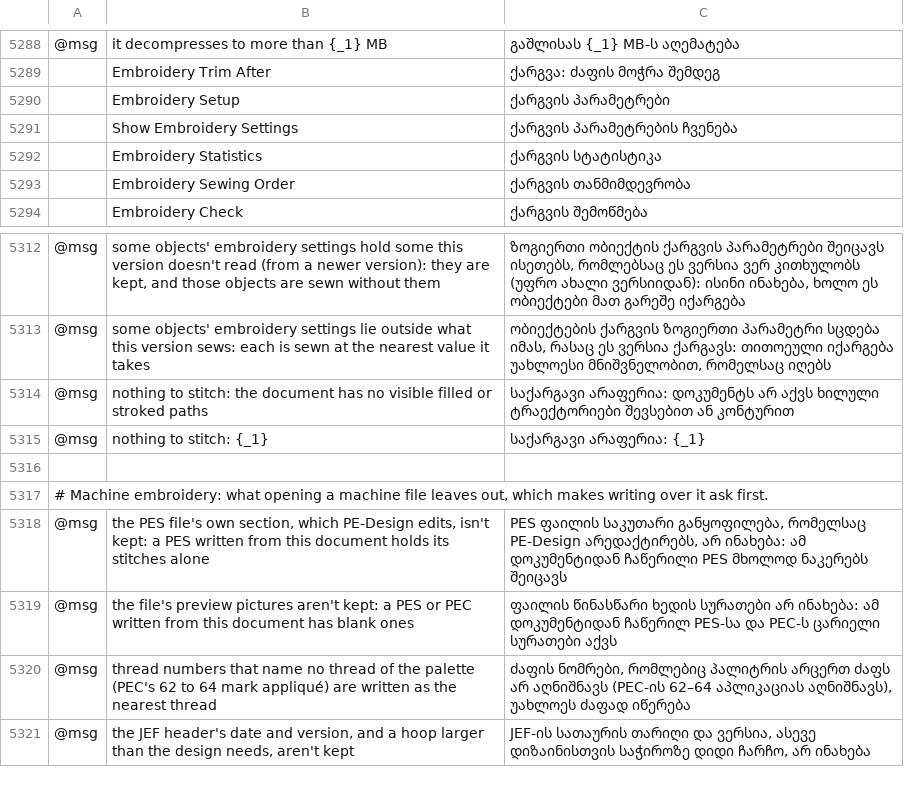
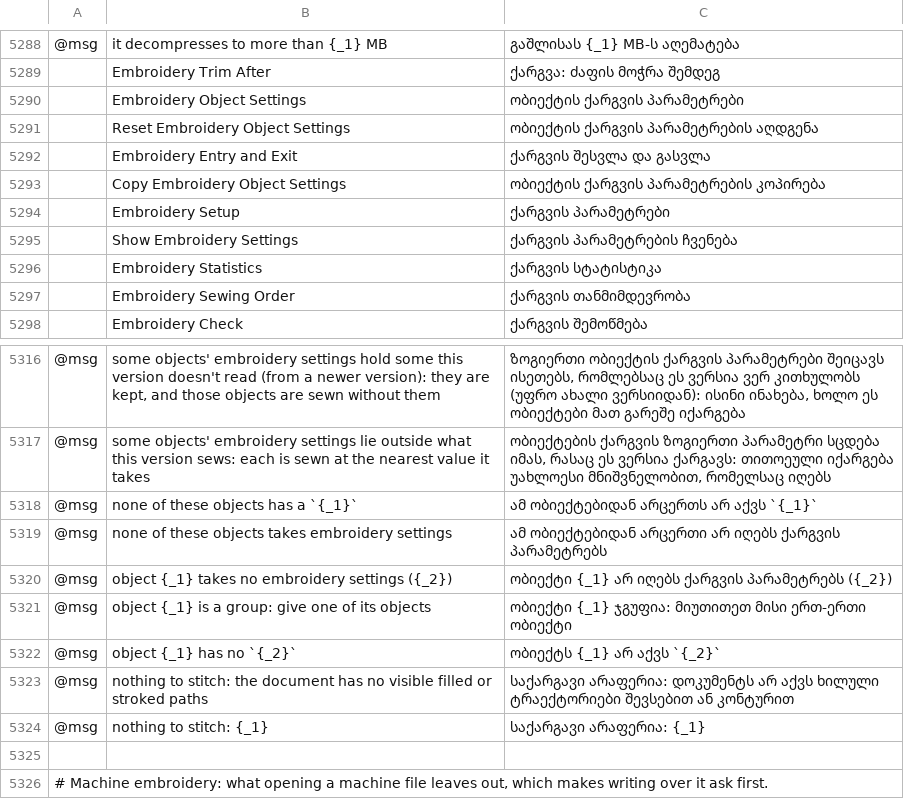
Before and after one commit to przbat-public/vectorcraft-stitch, a TSV file: crates/ui-egui/src/i18n/ka.tsv, drawn as a sheet; only a part is shown, gaps mark what is left out; the shorter side is filled out with more unchanged rows; the diff names each change by its address in the sheet, - before the commit and + after, or states it on an @@ line.

```diff
--- a/crates/ui-egui/src/i18n/ka.tsv
+++ b/crates/ui-egui/src/i18n/ka.tsv
+row 5290:  | Embroidery Object Settings | ობიექტის ქარგვის პარამეტრები
+row 5291:  | Reset Embroidery Object Settings | ობიექტის ქარგვის პარამეტრების აღდგენა
+row 5292:  | Embroidery Entry and Exit | ქარგვის შესვლა და გასვლა
+row 5293:  | Copy Embroidery Object Settings | ობიექტის ქარგვის პარამეტრების კოპირება
+row 5318: @msg | none of these objects has a `{_1}` | ამ ობიექტებიდან არცერთს არ აქვს `{_1}`
+row 5319: @msg | none of these objects takes embroidery settings | ამ ობიექტებიდან არცერთი არ იღებს ქარგვის პარამეტრებს
+row 5320: @msg | object {_1} takes no embroidery settings ({_2}) | ობიექტი {_1} არ იღებს ქარგვის პარამეტრებს ({_2})
+row 5321: @msg | object {_1} is a group: give one of its objects | ობიექტი {_1} ჯგუფია: მიუთითეთ მისი ერთ-ერთი ობიექტი
+row 5322: @msg | object {_1} has no `{_2}` | ობიექტს {_1} არ აქვს `{_2}`
```
Also changed, not shown: crates/ui-egui/src/i18n/bg.tsv, crates/ui-egui/src/i18n/el.tsv, 30 other files.
